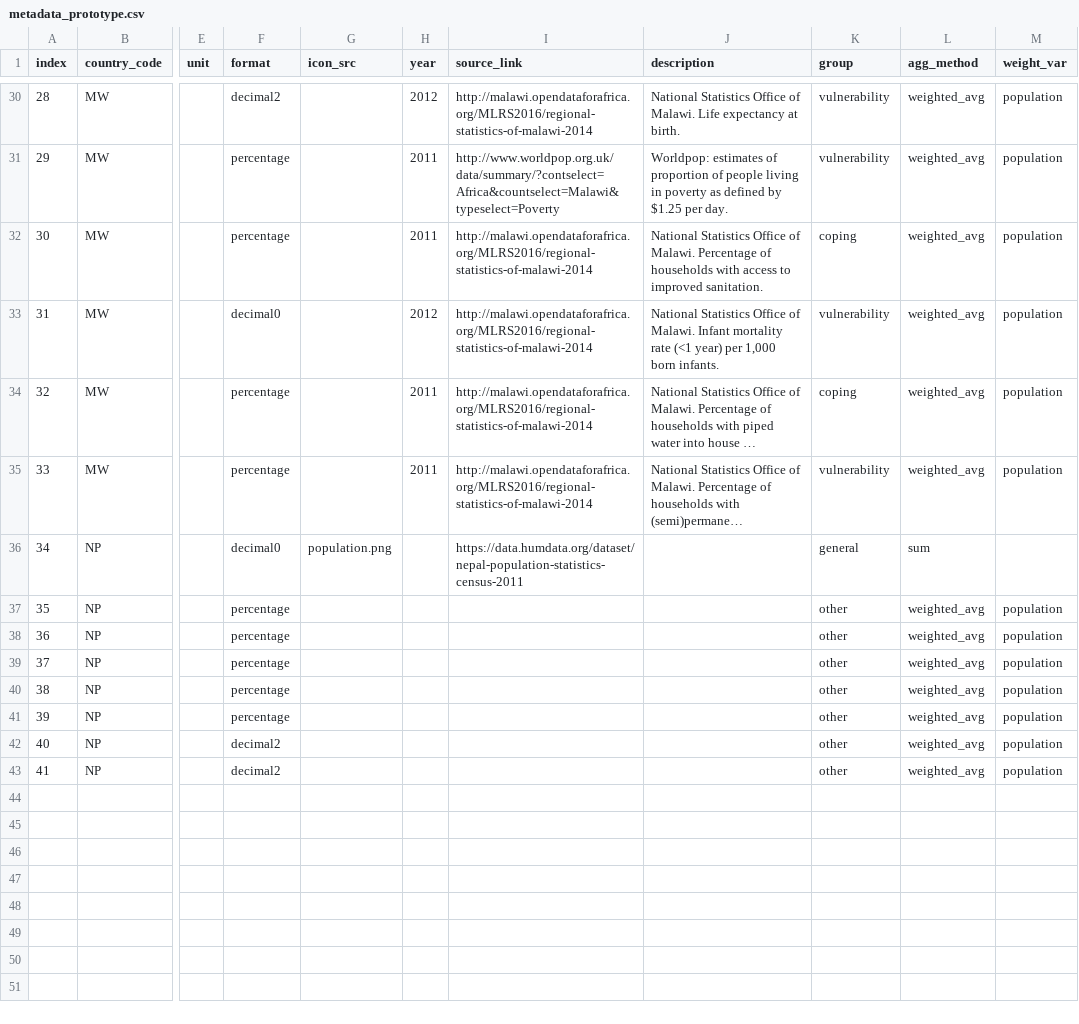
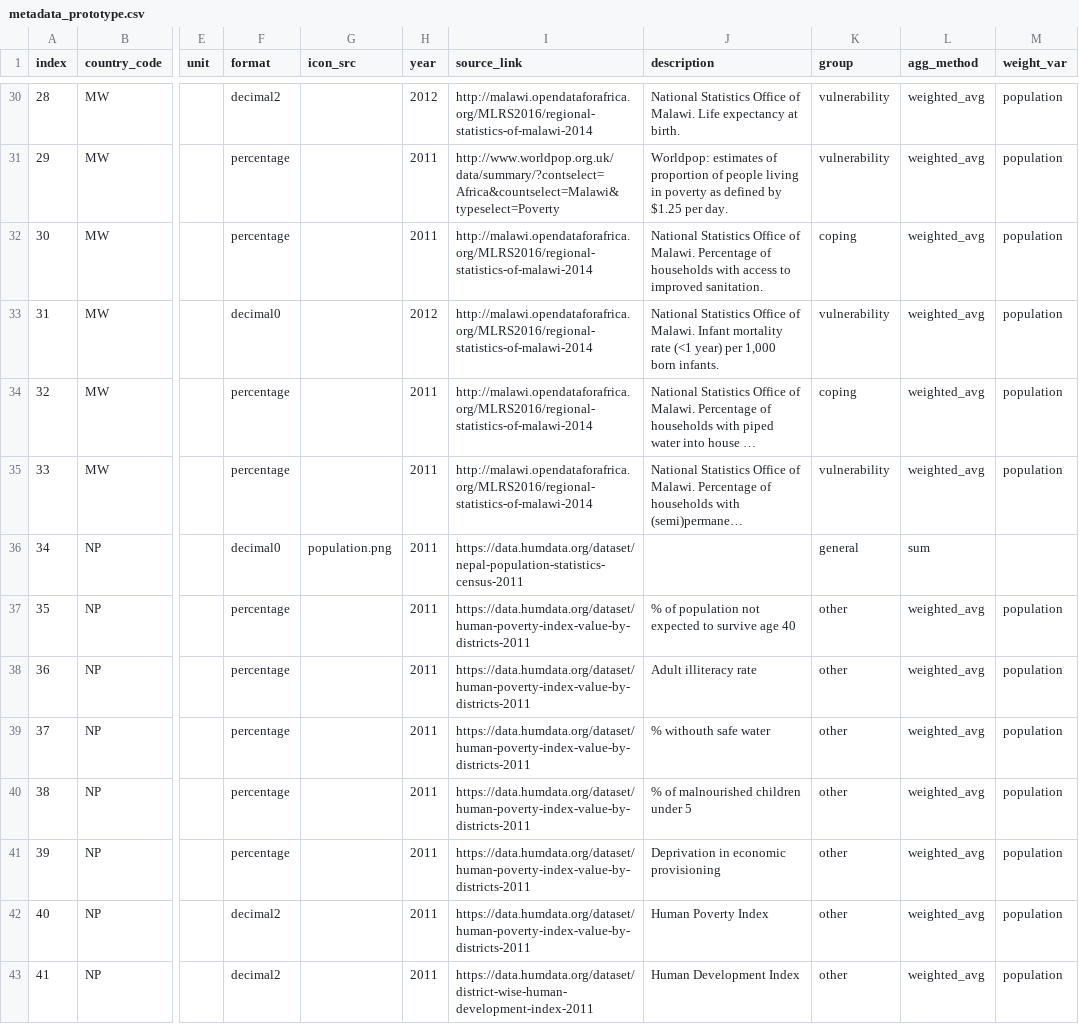
Before and after one commit to rodekruis/CommunityRisk, a CSV file: data/public/metadata_prototype.csv, drawn as a sheet; only a part is shown, gaps mark what is left out; long unchanged cells end in …; the diff names each change by its address in the sheet, - before the commit and + after, or states it on an @@ line.

```diff
--- a/data/public/metadata_prototype.csv
+++ b/data/public/metadata_prototype.csv
-H36:H43 (year): (empty)
+H36:H43 (year): 2011
-I37:I42 (source_link): (empty)
+I37:I42 (source_link): https://data.humdata.org/dataset/human-poverty-index-value-by-districts-2011
-J37 (description): (empty)
+J37 (description): % of population not expected to survive age 40
-J38 (description): (empty)
+J38 (description): Adult illiteracy rate
-J39 (description): (empty)
+J39 (description): % withouth safe water
-J40 (description): (empty)
+J40 (description): % of malnourished children under 5
-J41 (description): (empty)
+J41 (description): Deprivation in economic provisioning
-J42 (description): (empty)
+J42 (description): Human Poverty Index
-I43 (source_link): (empty)
+I43 (source_link): https://data.humdata.org/dataset/district-wise-human-development-index-2011
-J43 (description): (empty)
+J43 (description): Human Development Index
```
Also changed, not shown: 2 other files.
